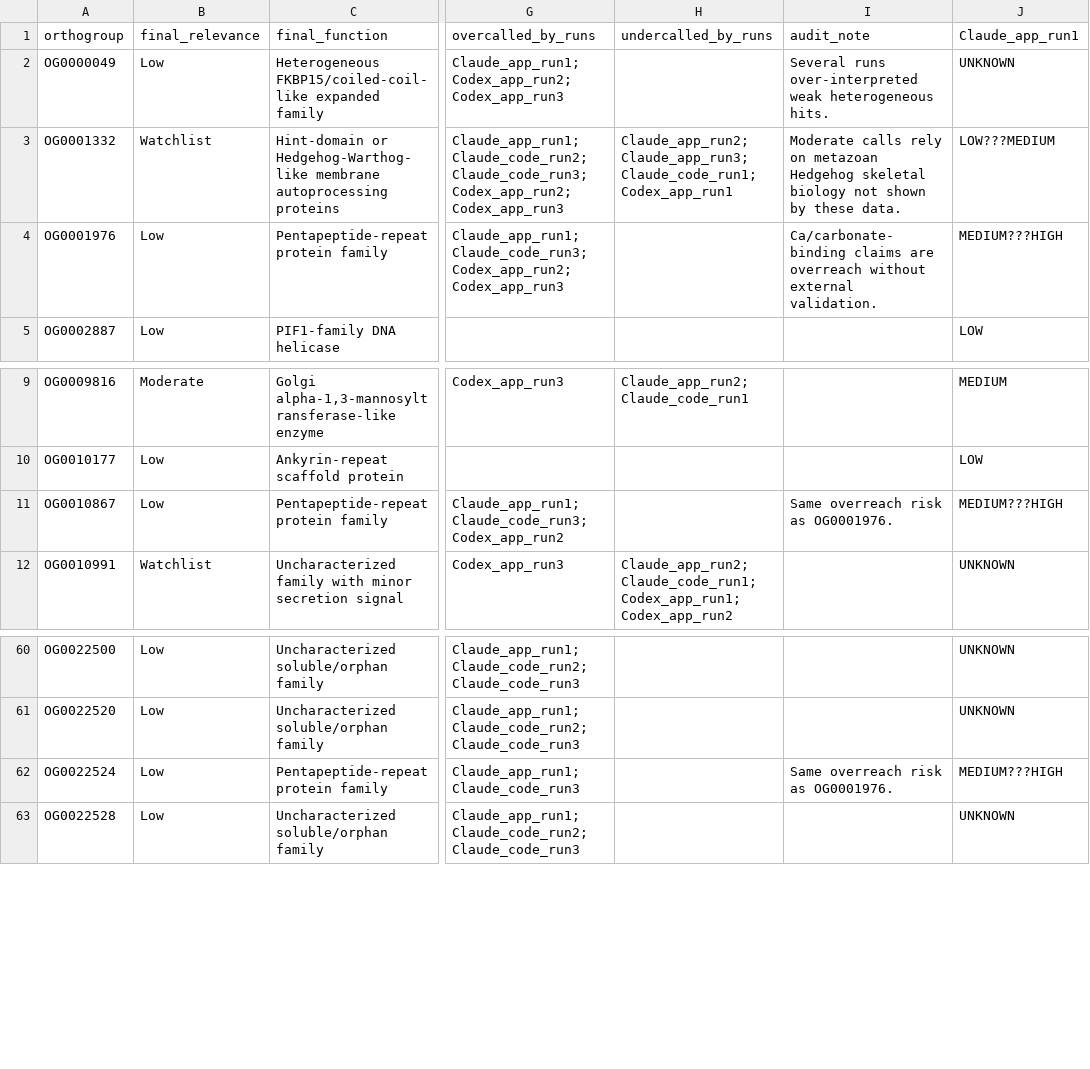
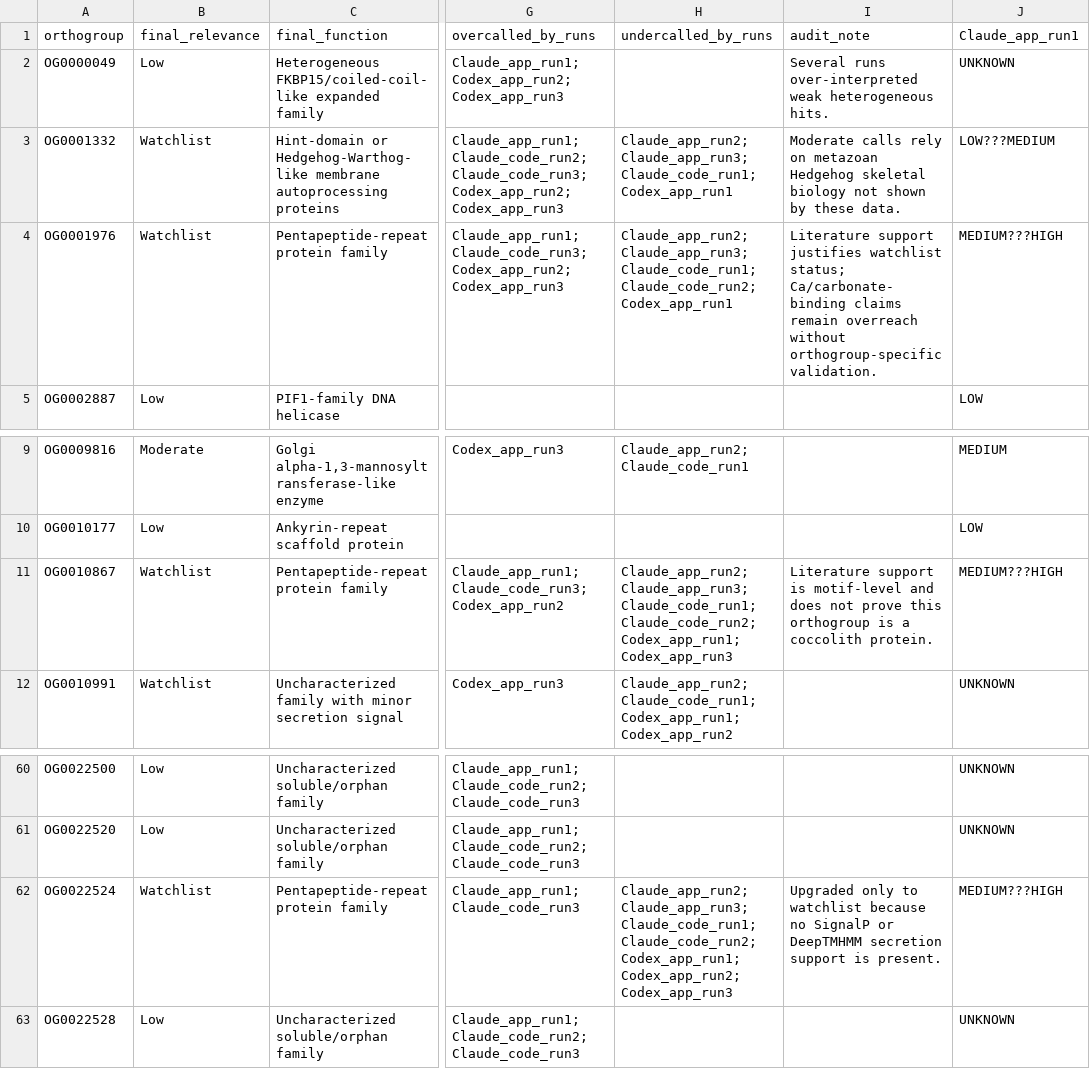
Before and after one commit to xiaoyu12/agentic_function_annotations, a TSV file: comparison_merged_annotation/model_run_comparison.tsv, drawn as a sheet; only a part is shown, gaps mark what is left out; the diff names each change by its address in the sheet, - before the commit and + after, or states it on an @@ line.

```diff
--- a/comparison_merged_annotation/model_run_comparison.tsv
+++ b/comparison_merged_annotation/model_run_comparison.tsv
-B4 (final_relevance): Low
+B4 (final_relevance): Watchlist
-H4 (undercalled_by_runs): (empty)
+H4 (undercalled_by_runs): Claude_app_run2;Claude_app_run3;Claude_code_run1;Claude_code_run2;Codex_app_run1
-I4 (audit_note): Ca/carbonate-binding claims are overreach without external validation.
+I4 (audit_note): Literature support justifies watchlist status; Ca/carbonate-binding claims remain overreach without orthogroup-specific validation.
-B11 (final_relevance): Low
+B11 (final_relevance): Watchlist
-H11 (undercalled_by_runs): (empty)
+H11 (undercalled_by_runs): Claude_app_run2;Claude_app_run3;Claude_code_run1;Claude_code_run2;Codex_app_run1;Codex_app_run3
-I11 (audit_note): Same overreach risk as OG0001976.
+I11 (audit_note): Literature support is motif-level and does not prove this orthogroup is a coccolith protein.
-B62 (final_relevance): Low
+B62 (final_relevance): Watchlist
-H62 (undercalled_by_runs): (empty)
+H62 (undercalled_by_runs): Claude_app_run2;Claude_app_run3;Claude_code_run1;Claude_code_run2;Codex_app_run1;Codex_app_run2;Codex_app_run3
-I62 (audit_note): Same overreach risk as OG0001976.
+I62 (audit_note): Upgraded only to watchlist because no SignalP or DeepTMHMM secretion support is present.
```
Also changed, not shown: comparison_merged_annotation/final_orthogroup_annotations.tsv, 3 other files.
